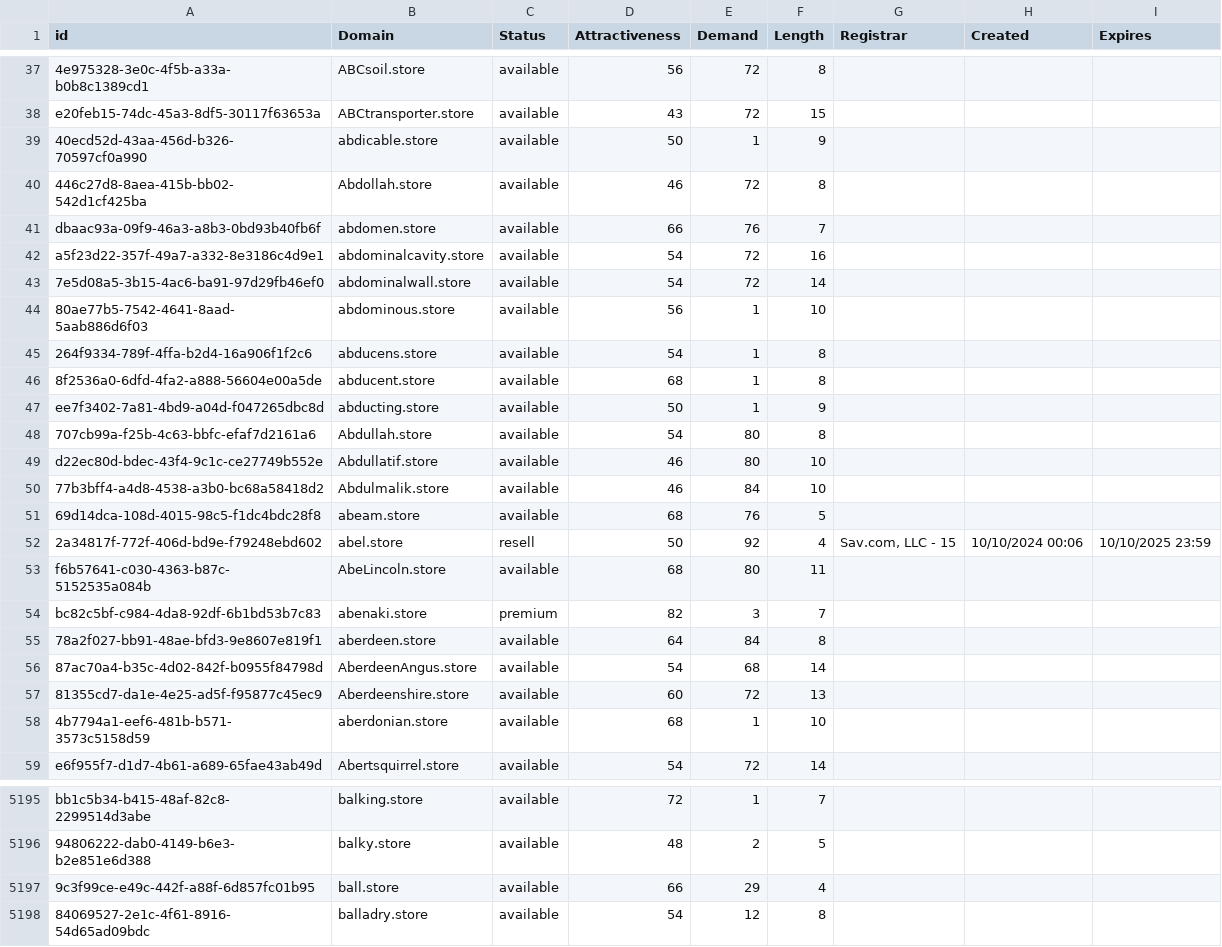
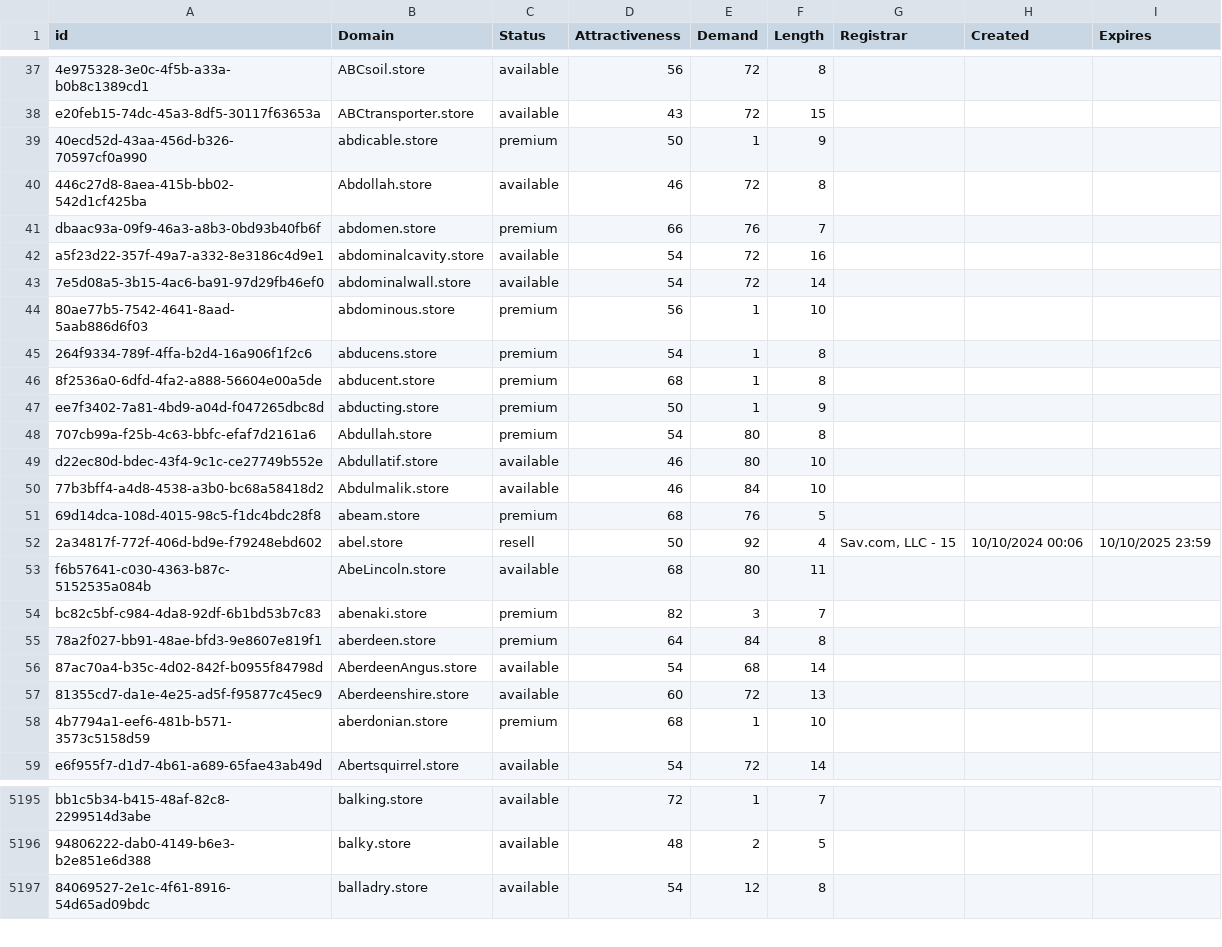
Before and after one commit to UniqueDomains/store-oneword-domains, a CSV file: store.csv, drawn as a sheet; only a part is shown, gaps mark what is left out; removed rows and columns are numbered as before the commit, all else as after; the diff covers the shown part only; the diff names each change by its address in the sheet, - before the commit and + after, or states it on an @@ line.

Commit message:
Domains update

```diff
--- a/store.csv
+++ b/store.csv
-C39 (Status): available
+C39 (Status): premium
-C41 (Status): available
+C41 (Status): premium
-C44:C48 (Status): available
+C44:C48 (Status): premium
-C51 (Status): available
+C51 (Status): premium
-C55 (Status): available
+C55 (Status): premium
-C58 (Status): available
+C58 (Status): premium
-row 5197: 9c3f99ce-e49c-442f-a88f-6d857fc01b95 | ball.store | available | 66 | 29 | 4
```
Also changed, not shown: 1 added row and 30 edited cells elsewhere in this file, 2 other files.
